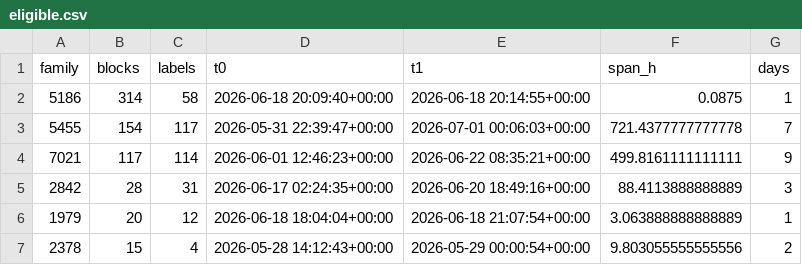
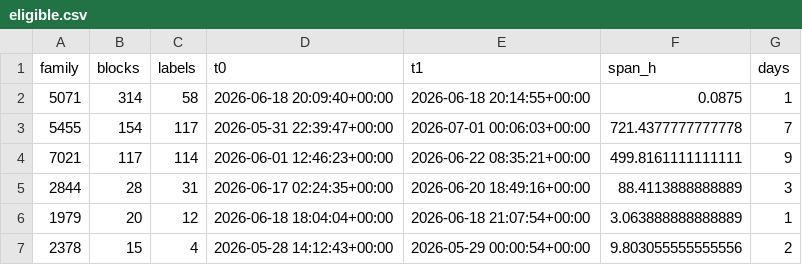
Before and after one commit to manuelpenazuniga/swarm-clock, a CSV file: outputs/audit_wiki_demo/eligible.csv, drawn as a sheet.

```diff
--- a/outputs/audit_wiki_demo/eligible.csv
+++ b/outputs/audit_wiki_demo/eligible.csv
@@ -1,6 +1,6 @@
 family,blocks,labels,t0,t1,span_h,days
-5186,314,58,2026-06-18 20:09:40+00:00,2026-06-18 20:14:55+00:00,0.0875,1
+5071,314,58,2026-06-18 20:09:40+00:00,2026-06-18 20:14:55+00:00,0.0875,1
 5455,154,117,2026-05-31 22:39:47+00:00,2026-07-01 00:06:03+00:00,721.4377777777778,7
 7021,117,114,2026-06-01 12:46:23+00:00,2026-06-22 08:35:21+00:00,499.8161111111111,9
-2842,28,31,2026-06-17 02:24:35+00:00,2026-06-20 18:49:16+00:00,88.4113888888889,3
+2844,28,31,2026-06-17 02:24:35+00:00,2026-06-20 18:49:16+00:00,88.4113888888889,3
 1979,20,12,2026-06-18 18:04:04+00:00,2026-06-18 21:07:54+00:00,3.063888888888889,1
```
Also changed, not shown: outputs/audit_wiki_demo/calibration.csv, outputs/audit_wiki_demo/families.csv, 21 other files.
